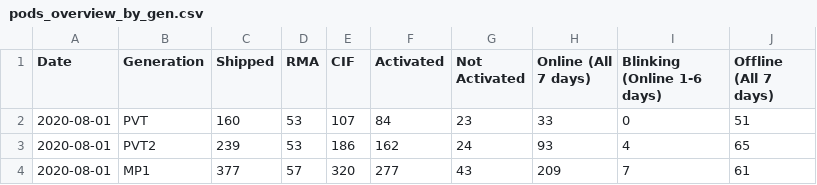
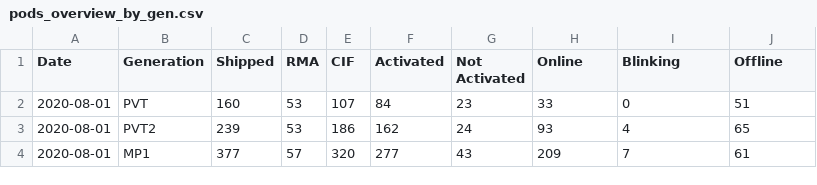
Before and after one commit to JustinLieu06/my_csvs, a CSV file: pods_overview/pods_overview_by_gen.csv, drawn as a sheet; only a part is shown.

Commit message:
pods overview by gen

```diff
--- a/pods_overview/pods_overview_by_gen.csv
+++ b/pods_overview/pods_overview_by_gen.csv
@@ -1,2 +1,2 @@
-Date,Generation,Shipped,RMA,CIF,Activated,Not Activated,Online (All 7 days),Blinking (Online 1-6 days),Offline (All 7 days)
+Date,Generation,Shipped,RMA,CIF,Activated,Not Activated,Online,Blinking,Offline
 2020-08-01,PVT,160,53,107,84,23,33,0,51
```
